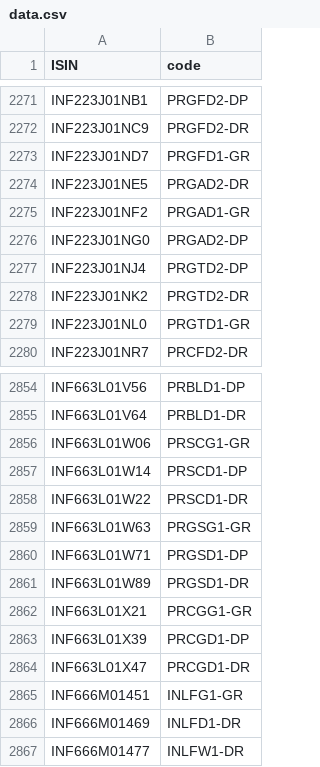
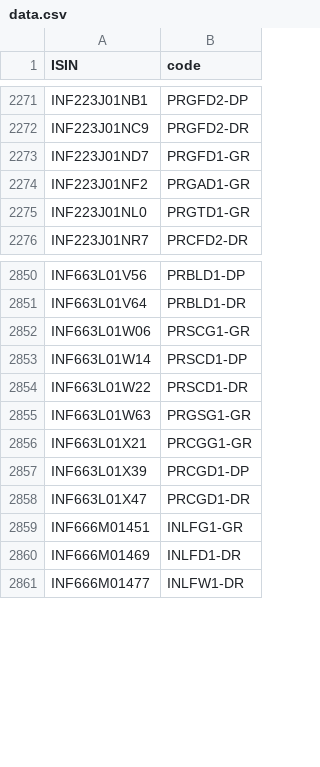
Before and after one commit to captn3m0/kuvera-mutual-funds-lookup, a CSV file: data.csv, drawn as a sheet; only a part is shown, gaps mark what is left out.

```diff
--- a/data.csv
+++ b/data.csv
@@ -2273,7 +2273,3 @@ ISIN,code
 "INF223J01ND7","PRGFD1-GR"
-"INF223J01NE5","PRGAD2-DR"
 "INF223J01NF2","PRGAD1-GR"
-"INF223J01NG0","PRGAD2-DP"
-"INF223J01NJ4","PRGTD2-DP"
-"INF223J01NK2","PRGTD2-DR"
 "INF223J01NL0","PRGTD1-GR"
@@ -2859,4 +2855,2 @@ ISIN,code
 "INF663L01W63","PRGSG1-GR"
-"INF663L01W71","PRGSD1-DP"
-"INF663L01W89","PRGSD1-DR"
 "INF663L01X21","PRCGG1-GR"
```
